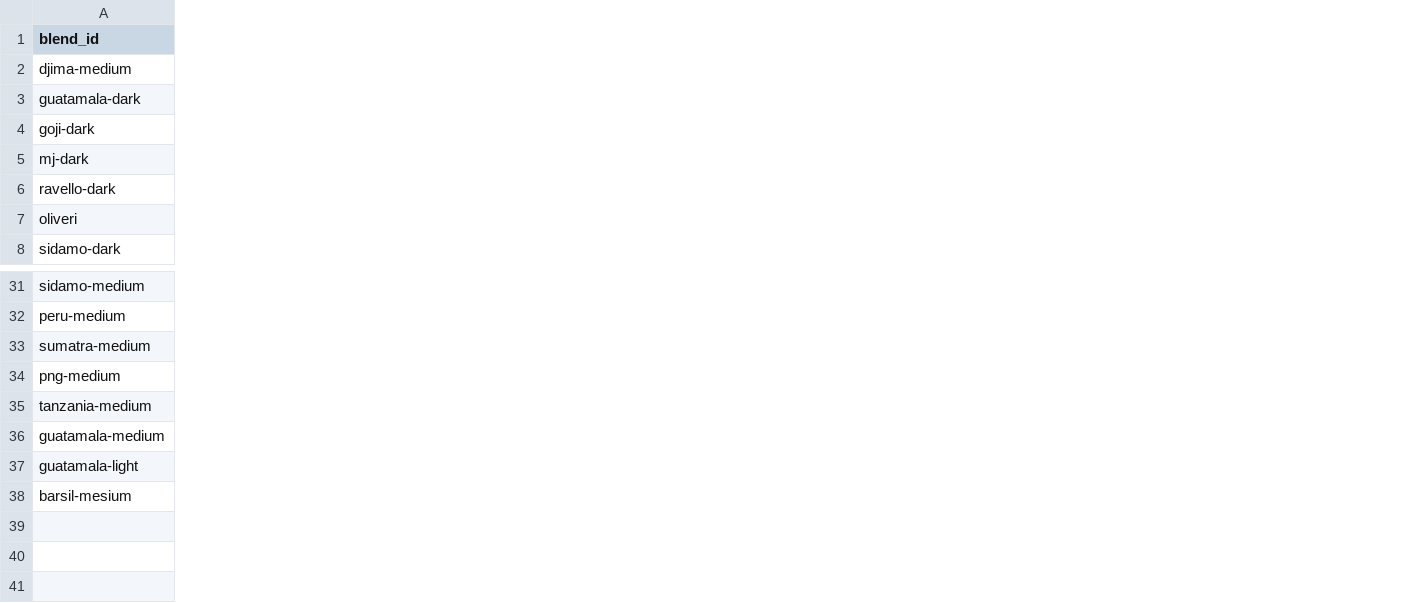
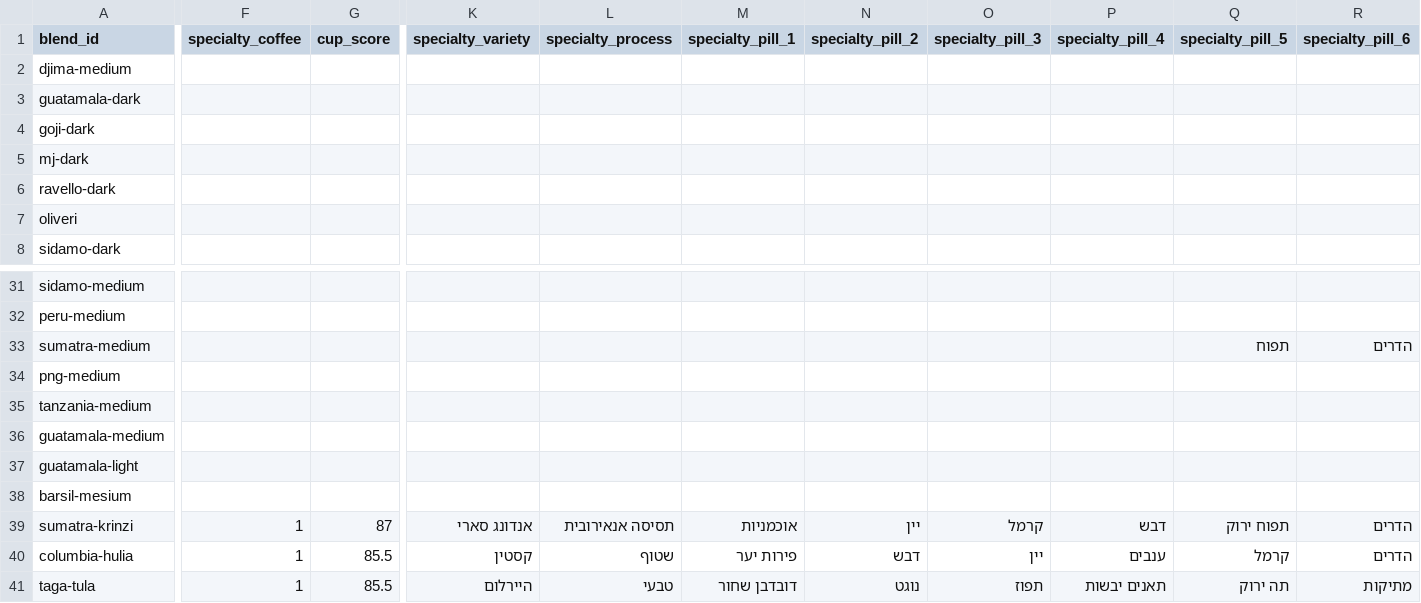
Before and after one commit to yoavellinson/label_maker, a CSV file: blends.csv, drawn as a sheet; only a part is shown, gaps mark what is left out; rows hold the shown columns only; the diff covers the shown part only; the diff names each change by its address in the sheet, - before the commit and + after, or states it on an @@ line.

Commit message:
Release v1.1 specialty labels

```diff
--- a/blends.csv
+++ b/blends.csv
+column F (specialty_coffee), empty
+column G (cup_score), empty
+column K (specialty_variety), empty
+column L (specialty_process), empty
+column M (specialty_pill_1), empty
+column N (specialty_pill_2), empty
+column O (specialty_pill_3), empty
+column P (specialty_pill_4), empty
+column Q (specialty_pill_5), row 33: תפוח
+column R (specialty_pill_6), row 33: הדרים
+row 39: sumatra-krinzi | 1 | 87 | אנדונג סארי | תסיסה אנאירובית | אוכמניות | יין | קרמל | דבש | תפוח ירוק | הדרים
+row 40: columbia-hulia | 1 | 85.5 | קסטין | שטוף | פירות יער | דבש | יין | ענבים | קרמל | הדרים
+row 41: taga-tula | 1 | 85.5 | היירלום | טבעי | דובדבן שחור | נוגט | תפוז | תאנים יבשות | תה ירוק | מתיקות
```
Also changed, not shown: 1 added column and 1 edited cell elsewhere in this file, 6 other files.
